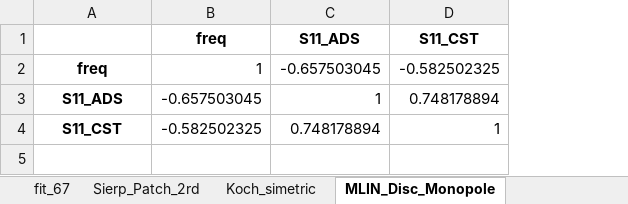
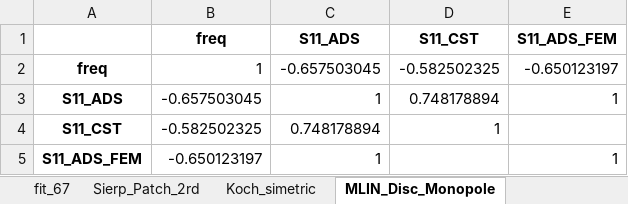
Before and after one commit to stefanorezende/S11_Analysis, an Excel workbook: Correlations.xlsx, sheet MLIN_Disc_Monopole, drawn as a sheet; values as stored, in another font and other column widths than the file's, no borders; the diff names each change by its address in the sheet, - before the commit and + after, or states it on an @@ line.

```diff
--- a/Correlations.xlsx (sheet MLIN_Disc_Monopole)
+++ b/Correlations.xlsx (sheet MLIN_Disc_Monopole)
+column E (S11_ADS_FEM), rows 2-3: -0.650123197 | 1
+row 5: S11_ADS_FEM | -0.650123197 | 1 |  | 1
```
Also changed, not shown: sheet CPW_Disc_Monopole, sheet Sierp_Patch_2rd, sheet Sierp_Patch_3rd, S11_ADS.xlsx, 30 other files.
